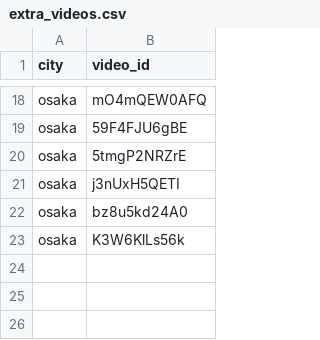
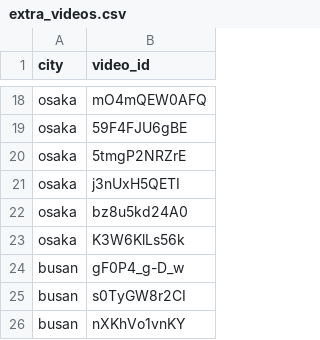
Before and after one commit to chunhee674/mas1004-assignment2, a CSV file: scripts/extra_videos.csv, drawn as a sheet; only a part is shown, gaps mark what is left out; the diff names each change by its address in the sheet, - before the commit and + after, or states it on an @@ line.

```diff
--- a/scripts/extra_videos.csv
+++ b/scripts/extra_videos.csv
+row 24: busan | gF0P4_g-D_w
+row 25: busan | s0TyGW8r2CI
+row 26: busan | nXKhVo1vnKY
```
Also changed, not shown: 3 other files.
